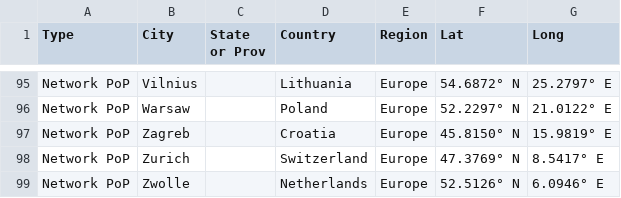
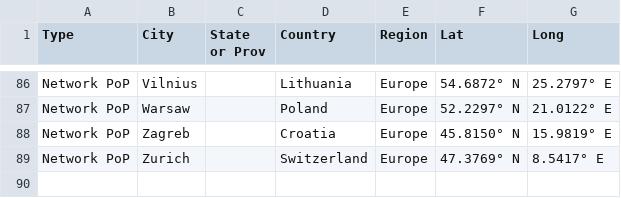
Before and after one commit to KetiBochorishvili/wordworker-globeGL-fiverr, a CSV file: data/dataset.csv, drawn as a sheet; only a part is shown, gaps mark what is left out; the diff covers the shown part only; the diff names each change by its address in the sheet, - before the commit and + after, or states it on an @@ line.

```diff
--- a/data/dataset.csv
+++ b/data/dataset.csv
-row 99: Network PoP | Zwolle |  | Netherlands | Europe | 52.5126° N | 6.0946° E
```
Also changed, not shown: 9 removed rows elsewhere in this file, 4 other files.
